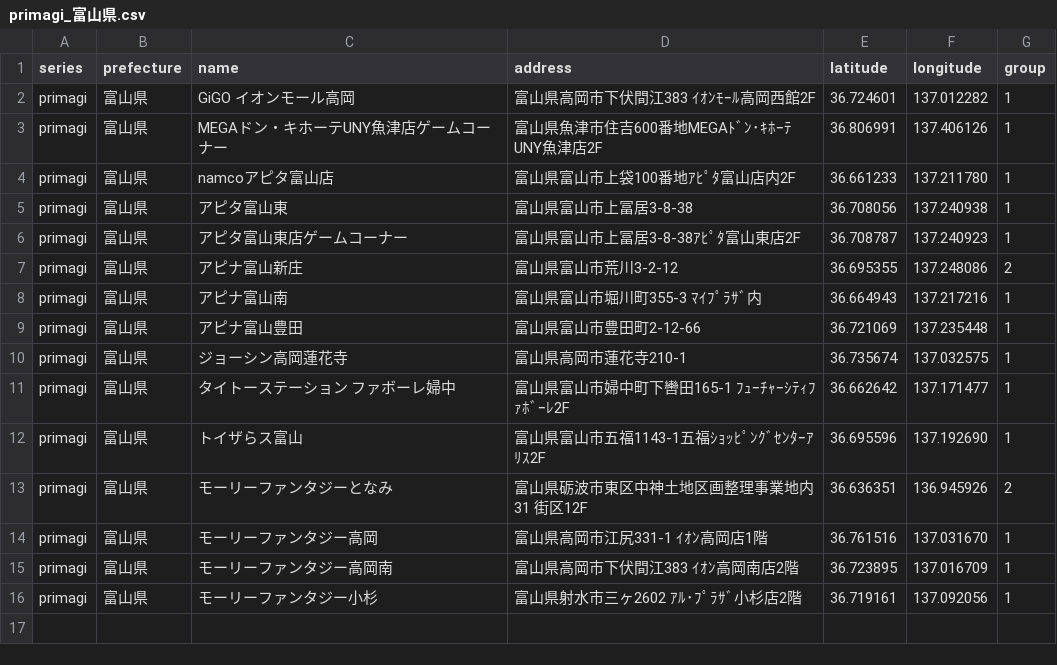
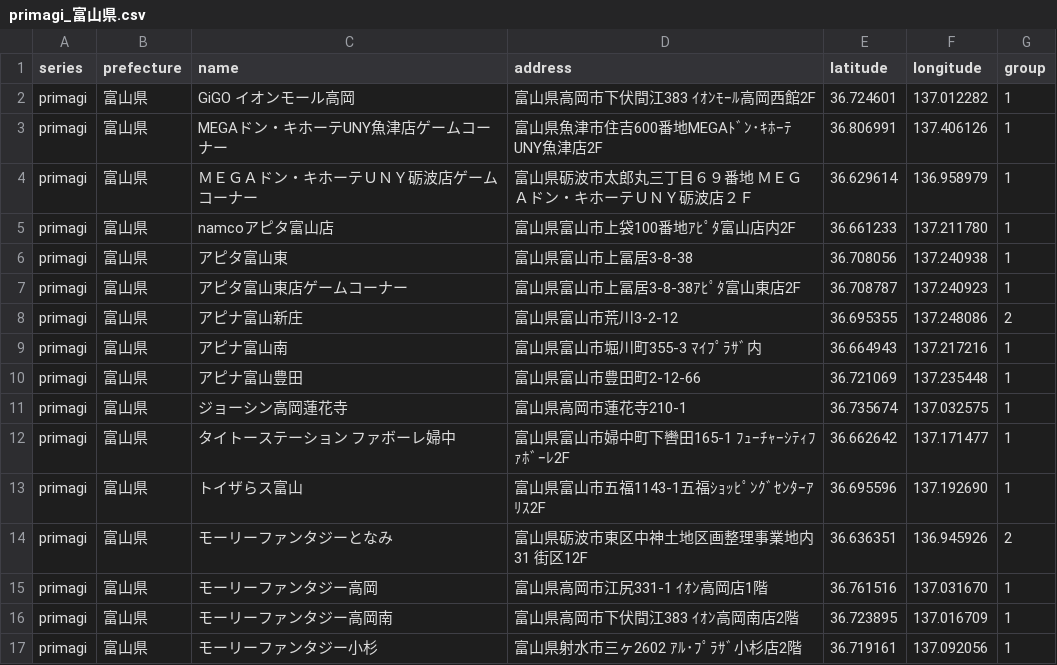
Before and after one commit to prickathon/prismdb, a CSV file: _data/shop/primagi_富山県.csv, drawn as a sheet.

```diff
--- a/_data/shop/primagi_富山県.csv
+++ b/_data/shop/primagi_富山県.csv
@@ -3,2 +3,3 @@ primagi,富山県,GiGO イオンモール高岡,富山県高岡市下伏間江38
 primagi,富山県,MEGAドン・キホーテUNY魚津店ゲームコーナー,富山県魚津市住吉600番地MEGAﾄﾞﾝ･ｷﾎｰﾃUNY魚津店2F,36.806991,137.406126,1
+primagi,富山県,ＭＥＧＡドン・キホーテＵＮＹ砺波店ゲームコーナー,富山県砺波市太郎丸三丁目６９番地　ＭＥＧＡドン・キホーテＵＮＹ砺波店２Ｆ,36.629614,136.958979,1
 primagi,富山県,namcoアピタ富山店,富山県富山市上袋100番地ｱﾋﾟﾀ富山店内2F,36.661233,137.211780,1
```
Also changed, not shown: _data/shop/primagi_千葉県.csv, _data/shop/primagi_宮城県.csv, 6 other files.
